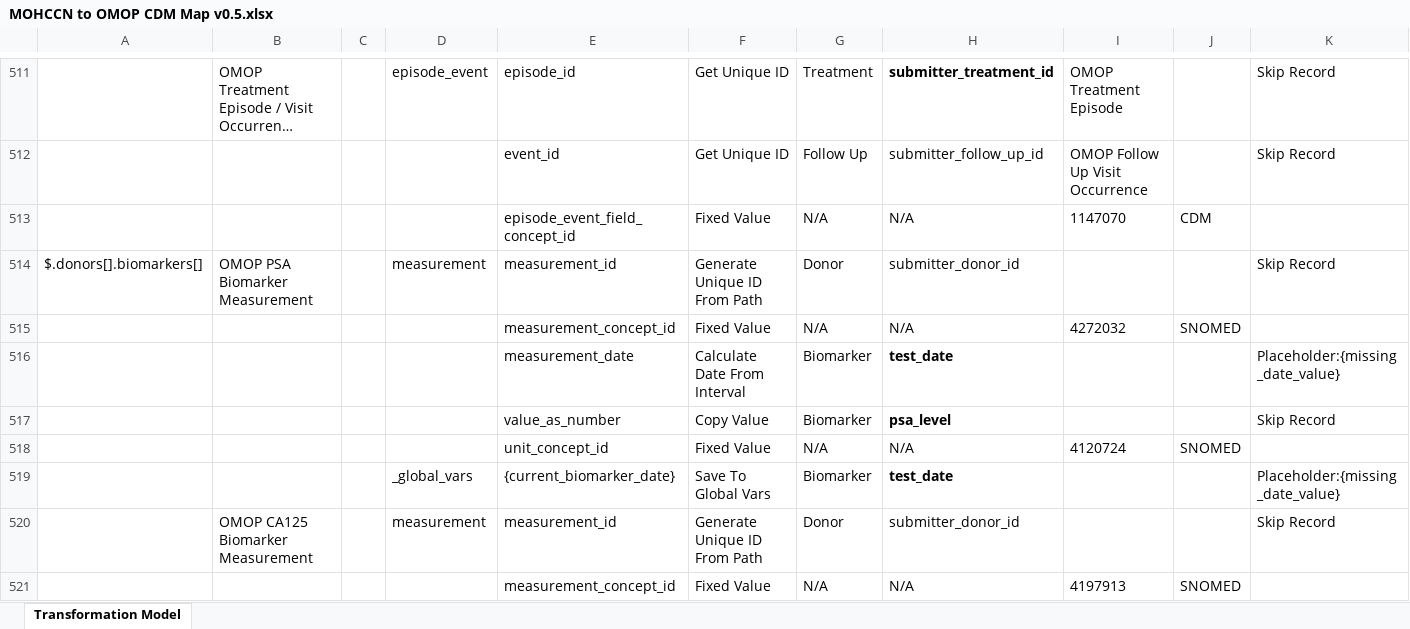
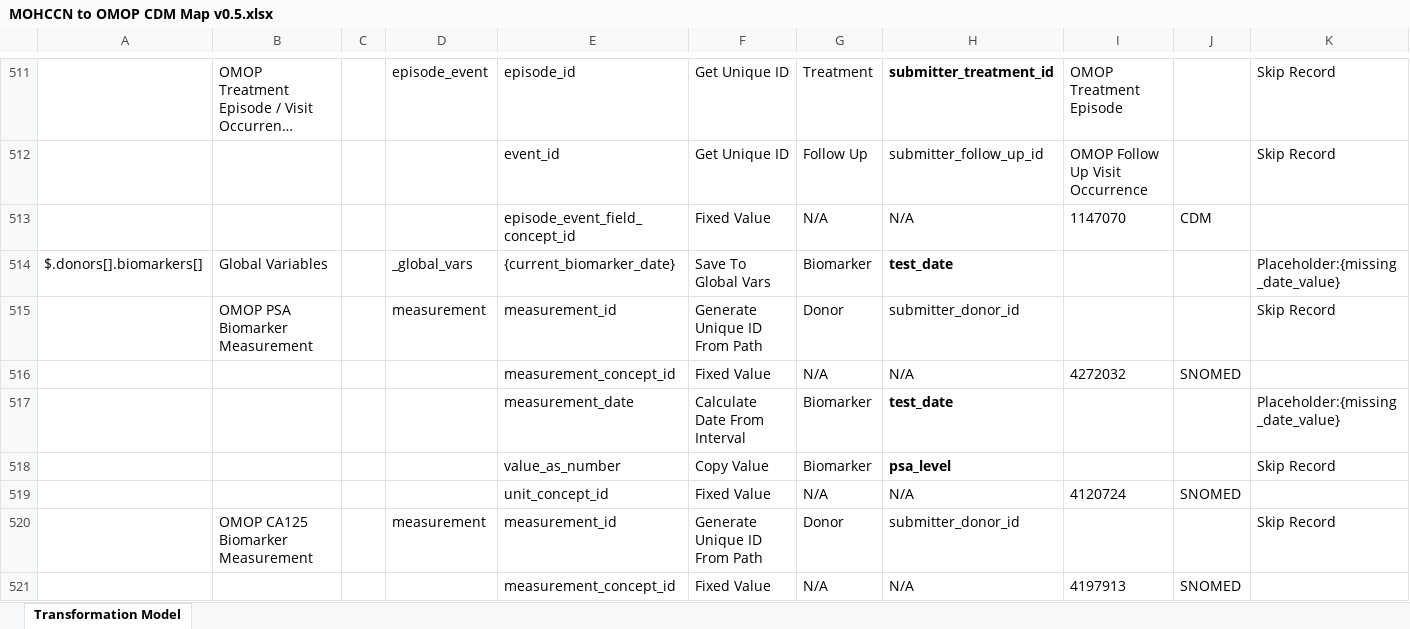
Before and after one commit to CanDIG/mohccn-omop-etl, an Excel workbook: config/MOHCCN to OMOP CDM Map v0.5.xlsx, sheet Transformation Model, drawn as a sheet; only a part is shown, gaps mark what is left out; long unchanged cells end in …; values as stored, in another font and other column widths than the file's, no borders; removed rows and columns are numbered as before the commit, all else as after; rows hold the shown columns only; the diff names each change by its address in the sheet, - before the commit and + after, or states it on an @@ line.

Commit message:
rearrange biomarker date gv

```diff
--- a/config/MOHCCN to OMOP CDM Map v0.5.xlsx (sheet Transformation Model)
+++ b/config/MOHCCN to OMOP CDM Map v0.5.xlsx (sheet Transformation Model)
+row 514: $.donors[].biomarkers[] | Global Variables |  | _global_vars | {current_biomarker_date} | Save To Global Vars | Biomarker | test_date |  |  | Placeholder:{missing_date_value}
-A515: $.donors[].biomarkers[]
+A515: (empty)
-row 519:  |  |  | _global_vars | {current_biomarker_date} | Save To Global Vars | Biomarker | test_date |  |  | Placeholder:{missing_date_value}
```
